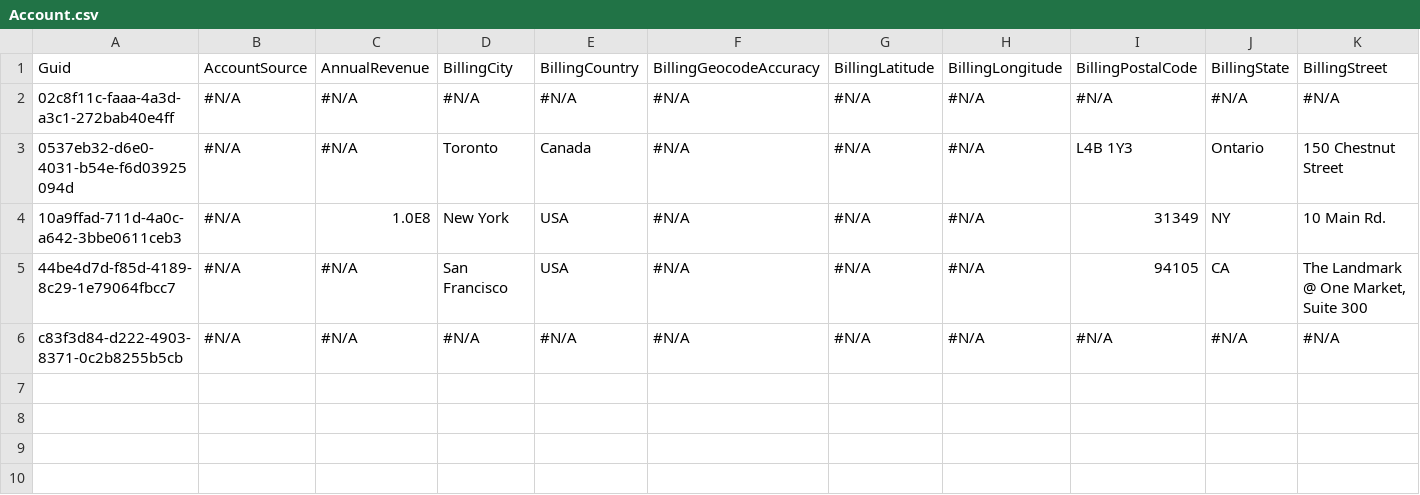
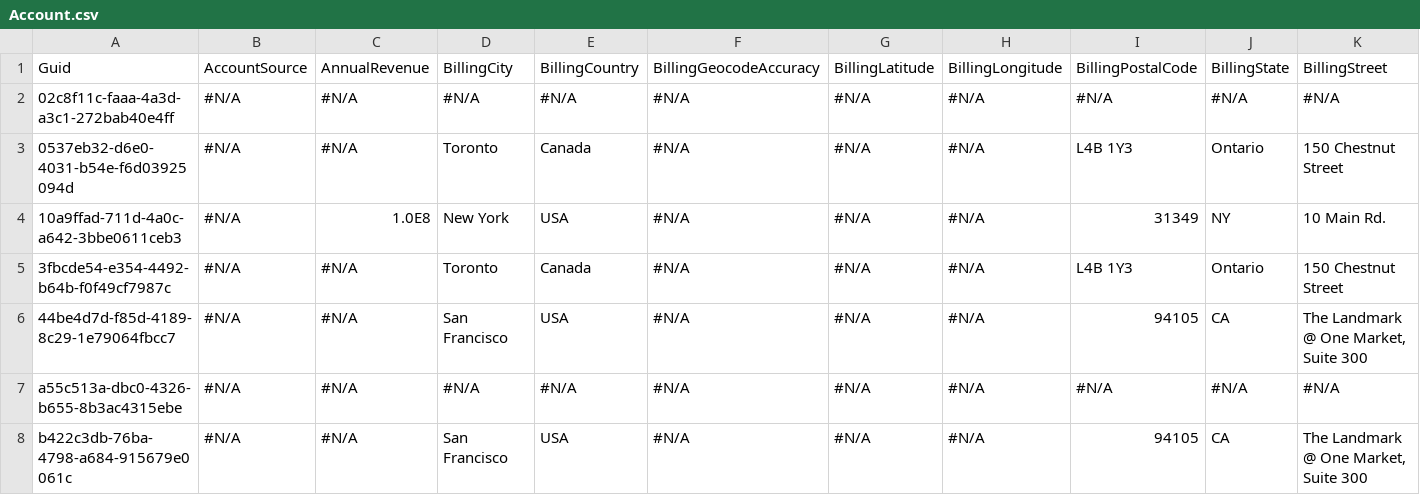
Before and after one commit to Asnafshaikh/11.23-Release, a CSV file: Account.csv, drawn as a sheet; only a part is shown; the shorter side is filled out with more unchanged rows; rows hold the shown columns only; the diff covers the shown part only; the diff names each change by its address in the sheet, - before the commit and + after, or states it on an @@ line.

Commit message:
Saved the state of the new instance into the repository branch

```diff
--- a/Account.csv
+++ b/Account.csv
+row 5: 3fbcde54-e354-4492-b64b-f0f49cf7987c | #N/A | #N/A | Toronto | Canada | #N/A | #N/A | #N/A | L4B 1Y3 | Ontario | 150 Chestnut Street
+row 7: a55c513a-dbc0-4326-b655-8b3ac4315ebe | #N/A | #N/A | #N/A | #N/A | #N/A | #N/A | #N/A | #N/A | #N/A | #N/A
+row 8: b422c3db-76ba-4798-a684-915679e0061c | #N/A | #N/A | San Francisco | USA | #N/A | #N/A | #N/A | 94105 | CA | The Landmark @ One Market, Suite 300
```
Also changed, not shown: 2 added rows elsewhere in this file.
